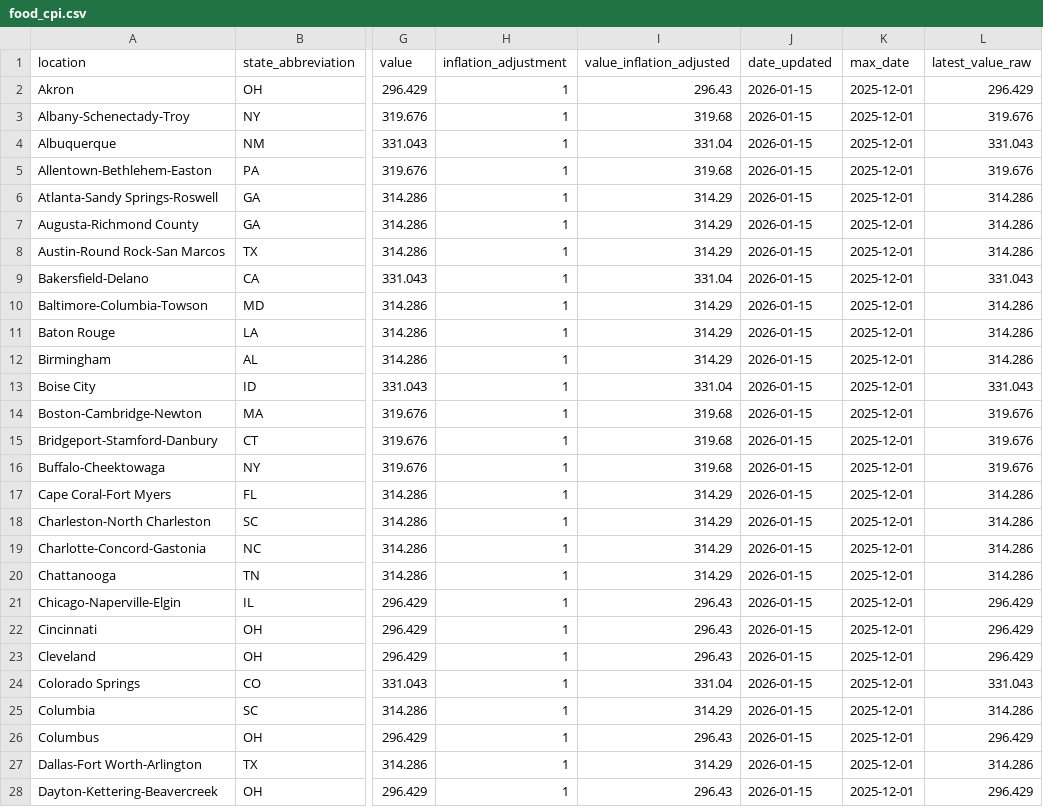
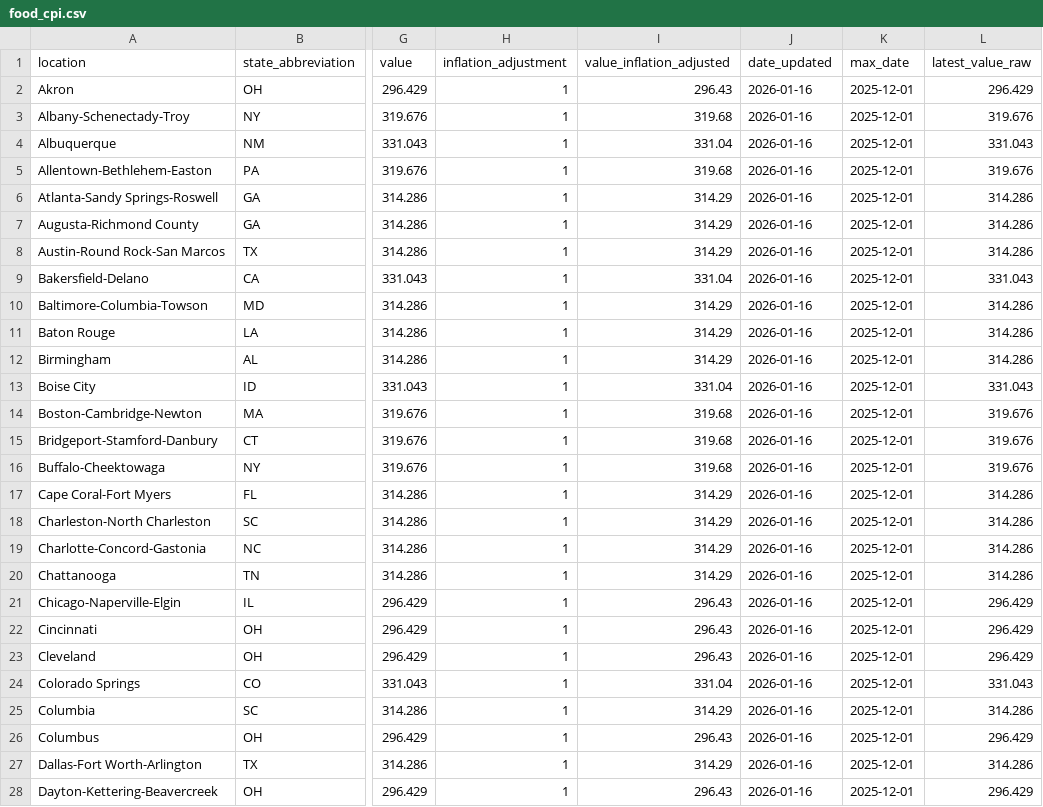
Before and after one commit to abcotvdata/price_tracker, a CSV file: groceries/food_cpi.csv, drawn as a sheet; only a part is shown, gaps mark what is left out; the diff covers the shown part only; the diff names each change by its address in the sheet, - before the commit and + after, or states it on an @@ line.

Commit message:
New grocery data

```diff
--- a/groceries/food_cpi.csv
+++ b/groceries/food_cpi.csv
-J2:J28 (date_updated): 2026-01-15
+J2:J28 (date_updated): 2026-01-16
```
Also changed, not shown: 74 edited cells elsewhere in this file, 7 other files.
